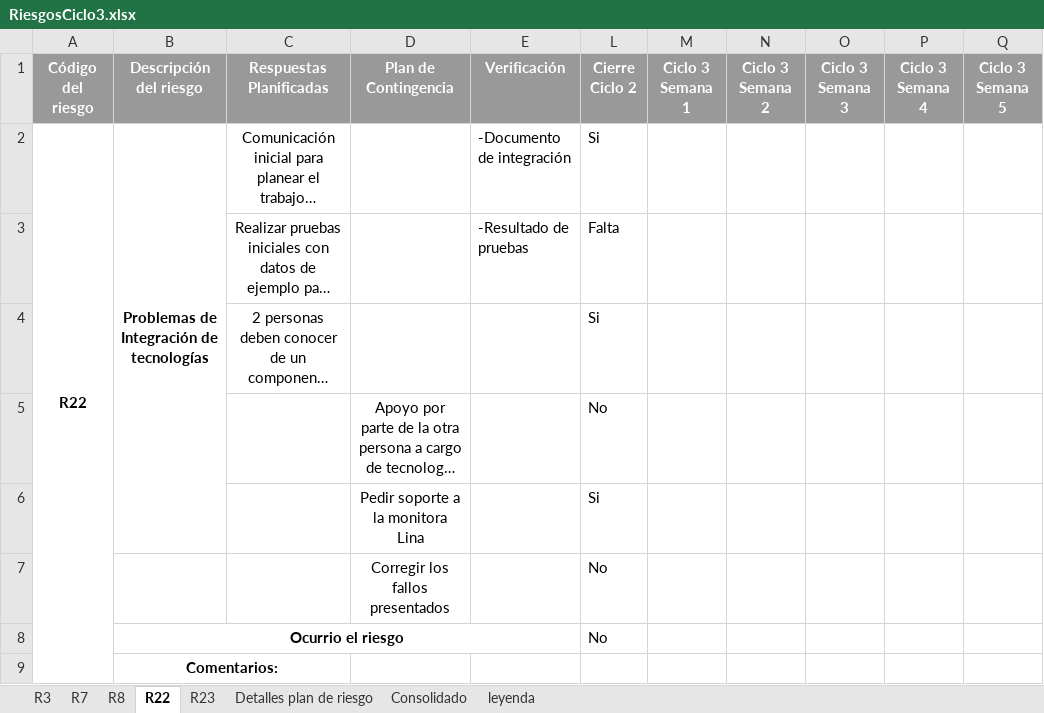
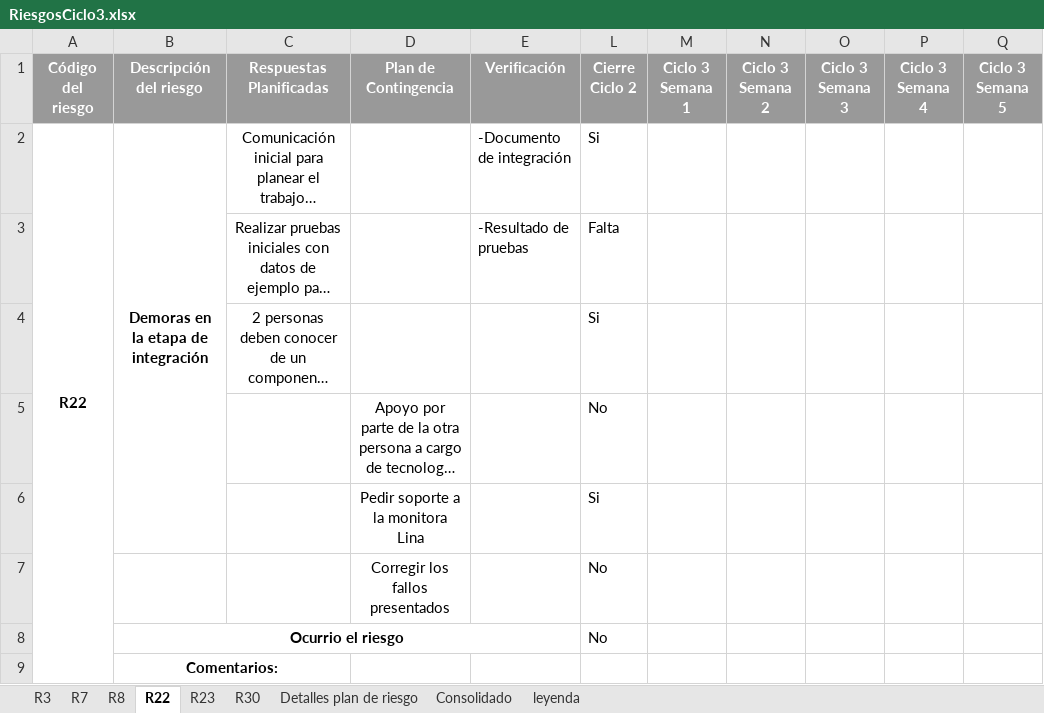
Before and after one commit to ECOS2014/PlaneacionProyecto3, an Excel workbook: Seguimiento/RiesgosCiclo3.xlsx, sheet R22, drawn as a sheet; only a part is shown; long unchanged cells end in …; values as stored, in another font and other column widths than the file's, no borders; conditional formats not drawn; the diff names each change by its address in the sheet, - before the commit and + after, or states it on an @@ line.

```diff
--- a/Seguimiento/RiesgosCiclo3.xlsx (sheet R22)
+++ b/Seguimiento/RiesgosCiclo3.xlsx (sheet R22)
+sheet tab: R30
-B2 (Descripción del riesgo): Problemas de Integración de tecnologías
+B2 (Descripción del riesgo): Demoras en la etapa de integración
```
Also changed, not shown: sheet Detalles plan de riesgo, sheet R8, Seguimiento/Riesgos.xlsx, 30 other files.
